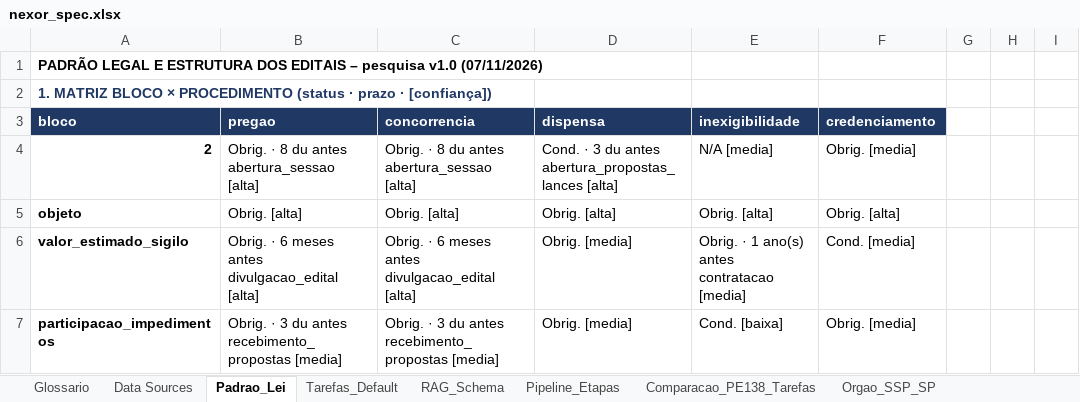
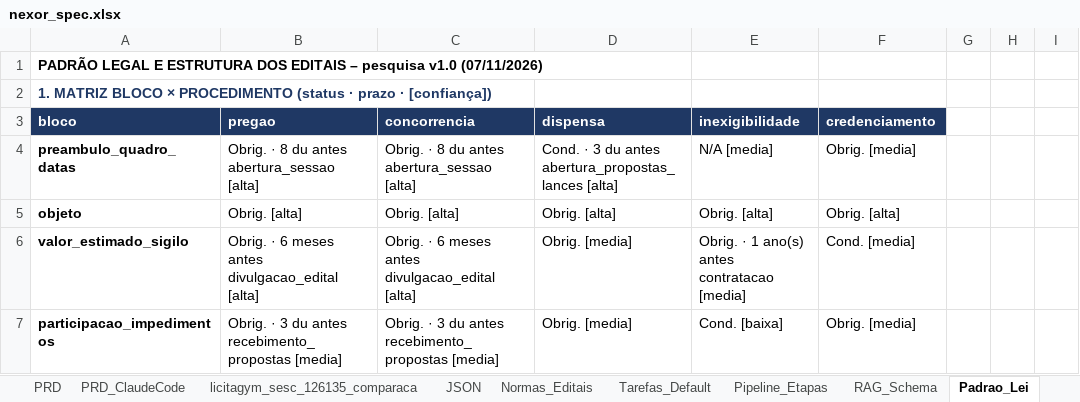
Before and after one commit to n4rch6pjt9-rgb/LicitaGym, an Excel workbook: specs/nexor_spec.xlsx, sheet Padrao_Lei, drawn as a sheet; only a part is shown; values as stored, in another font and other column widths than the file's, no borders; conditional formats not drawn; the diff names each change by its address in the sheet, - before the commit and + after, or states it on an @@ line.

```diff
--- a/specs/nexor_spec.xlsx (sheet Padrao_Lei)
+++ b/specs/nexor_spec.xlsx (sheet Padrao_Lei)
-sheet tab: Comparacao_PE138_Tarefas
@@ sheet tab unhidden: PRD @@
@@ sheet tab unhidden: PRD_ClaudeCode @@
@@ sheet tab unhidden: licitagym_sesc_126135_comparaca @@
@@ sheet tab unhidden: JSON @@
@@ sheet tab unhidden: Normas_Editais @@
@@ sheet tab order changed: PRD | PRD_ClaudeCode | licitagym_sesc_126135_comparaca | JSON | Normas_Editais | Tarefas_Default | Pipeline_Etapas | RAG_Schema | Padrao_Lei @@
-A4: 2
+A4: preambulo_quadro_datas
```
Also changed, not shown: sheet Tarefas_Default, sheet Pipeline_Etapas, sheet Documentacao_Edital, sheet Data Sources, sheet Nexor_Dados, sheet Sessao_PE138, other sheet tabs, formulas that keep their value, 3 other files.
